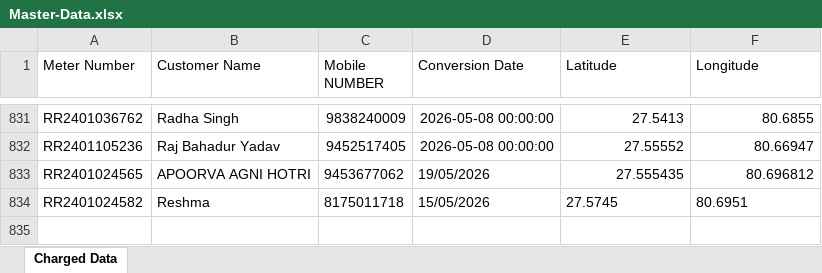
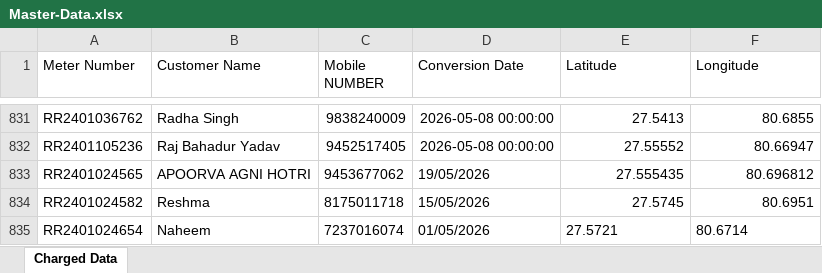
Before and after one commit to darksoul0379/BPCL_PNG_Model_Sitapur, an Excel workbook: Master-Data.xlsx, sheet Charged Data, drawn as a sheet; only a part is shown, gaps mark what is left out; values as stored, in another font and other column widths than the file's, no borders; the diff names each change by its address in the sheet, - before the commit and + after, or states it on an @@ line.

Commit message:
[portal] charge RR2401024654 · 2026-05-21 14:27

```diff
--- a/Master-Data.xlsx (sheet Charged Data)
+++ b/Master-Data.xlsx (sheet Charged Data)
-E834:F834 alignment: left
+E834:F834 alignment: right
+row 835: RR2401024654 | Naheem | 7237016074 | 01/05/2026 | 27.5721 | 80.6714
```
